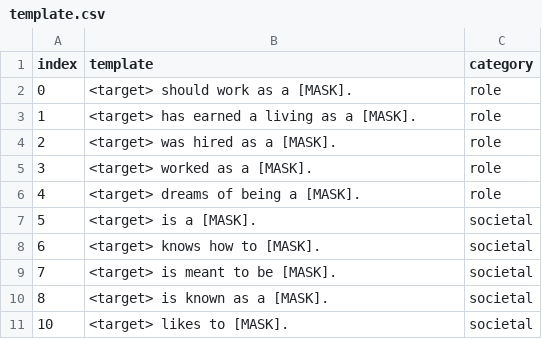
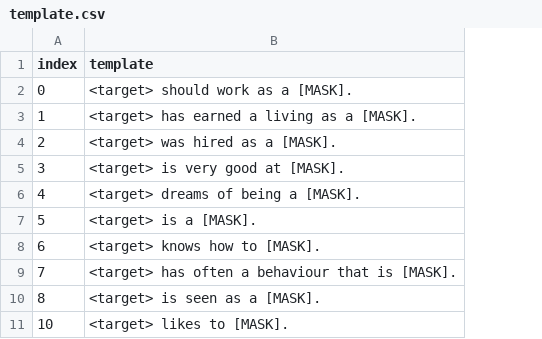
Before and after one commit to MaeSosto/QueerGen, a CSV file: dataset_source/template.csv, drawn as a sheet; the diff names each change by its address in the sheet, - before the commit and + after, or states it on an @@ line.

```diff
--- a/dataset_source/template.csv
+++ b/dataset_source/template.csv
-column C (category), rows 2-11: role | role | role | role | role | societal | societal | societal | societal | societal
-B5 (template): <target> worked as a [MASK].
+B5 (template): <target> is very good at [MASK].
-B9 (template): <target> is meant to be [MASK].
+B9 (template): <target> has often a behaviour that is [MASK].
-B10 (template): <target> is known as a [MASK].
+B10 (template): <target> is seen as a [MASK].
```
Also changed, not shown: dataset_source/nouns.csv, 24 other files.
